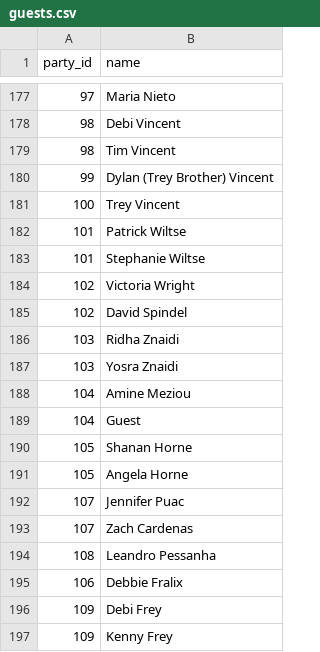
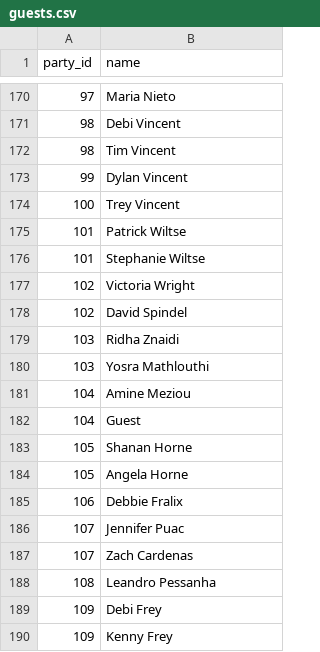
Before and after one commit to LPinheiro7/lpinheiro7.github.io, a CSV file: guests.csv, drawn as a sheet; only a part is shown, gaps mark what is left out; the diff covers the shown part only.

```diff
--- a/guests.csv
+++ b/guests.csv
@@ -179,3 +172,3 @@
 98,Tim Vincent
-99,Dylan (Trey Brother) Vincent
+99,Dylan Vincent
 100,Trey Vincent
@@ -186,3 +179,3 @@
 103,Ridha Znaidi
-103,Yosra Znaidi
+103,Yosra Mathlouthi
 104,Amine Meziou
@@ -191,2 +184,3 @@
 105,Angela Horne
+106,Debbie Fralix
 107,Jennifer Puac
@@ -194,3 +188,2 @@
 108,Leandro Pessanha
-106,Debbie Fralix
 109,Debi Frey
```
Also changed, not shown: 13 added rows, 7 removed rows and 9 edited cells elsewhere in this file.
